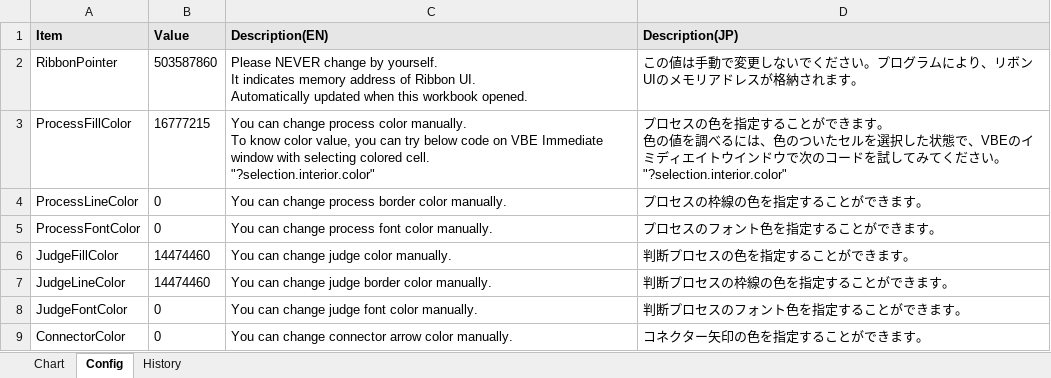
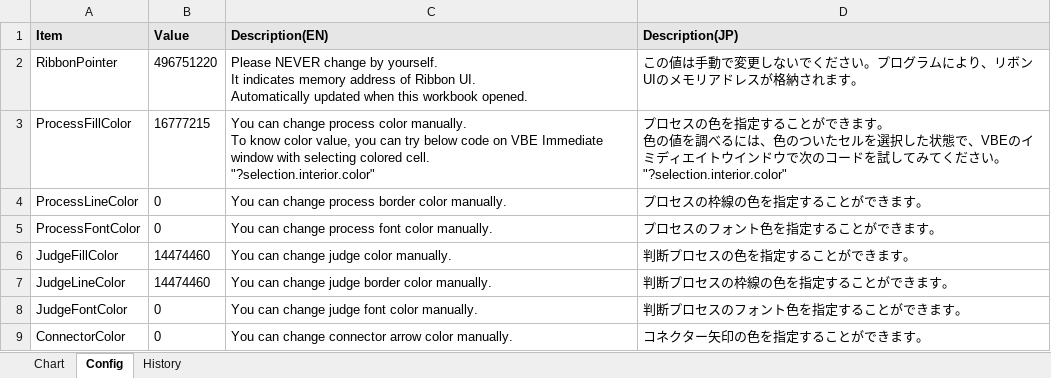
Before and after one commit to thom-jp/BreadChart, an Excel workbook: bin/BreadChart.xlsm, sheet Config, drawn as a sheet; values as stored, in another font and other column widths than the file's, no borders; the diff names each change by its address in the sheet, - before the commit and + after, or states it on an @@ line.

```diff
--- a/bin/BreadChart.xlsm (sheet Config)
+++ b/bin/BreadChart.xlsm (sheet Config)
-B2 (Value): 503587860
+B2 (Value): 496751220
```
Also changed, not shown: sheet History, sheet Chart, charts or pictures, 2 other files.
